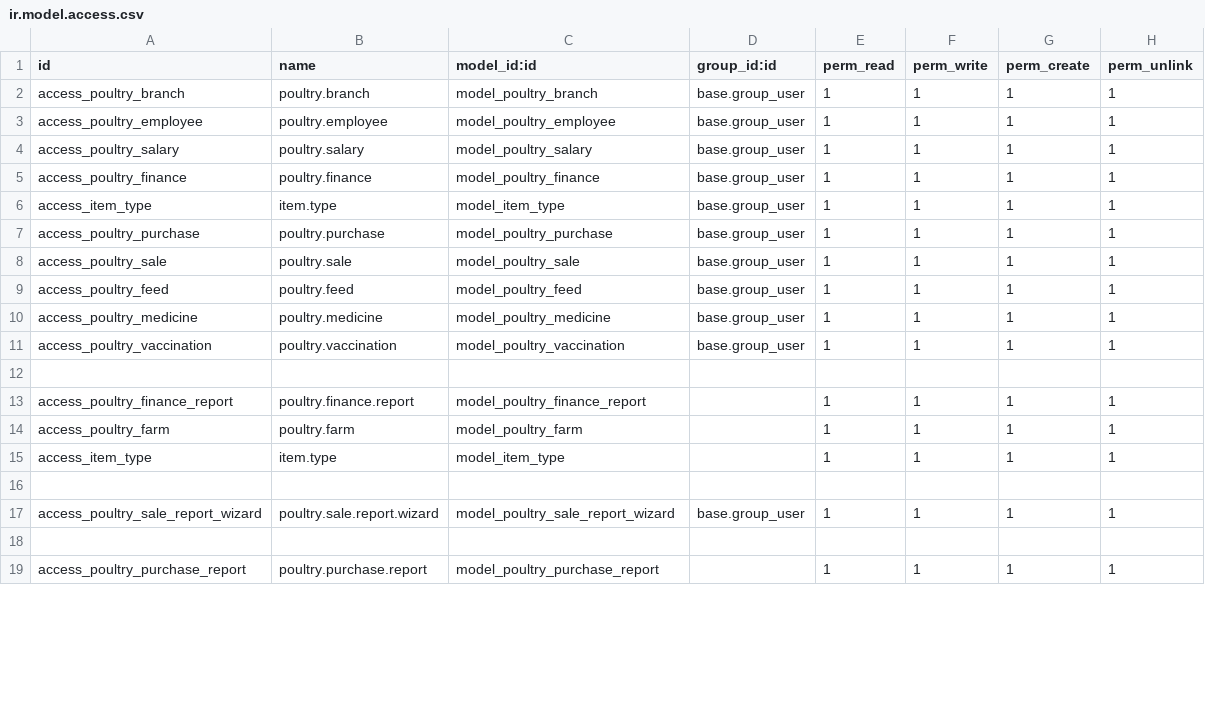
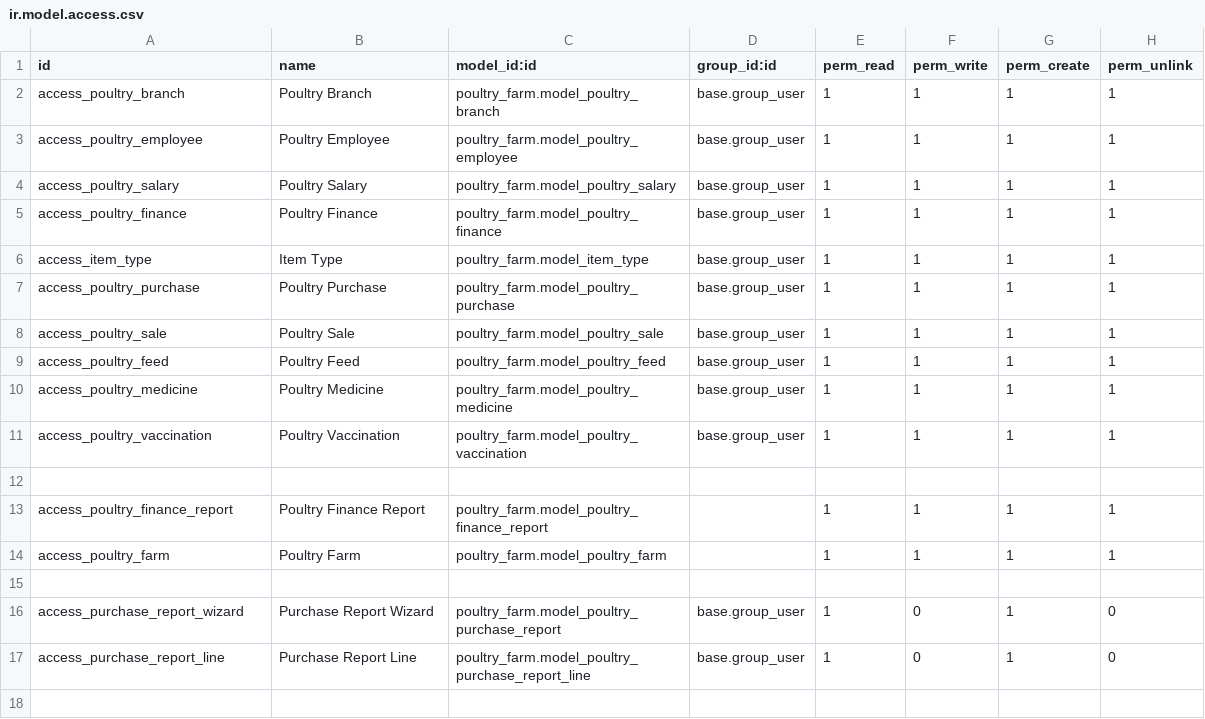
Before and after one commit to Nasratullah-Shafiq/poultry_farm, a CSV file: security/ir.model.access.csv, drawn as a sheet; only a part is shown; the diff covers the shown part only.

Commit message:
new changes

```diff
--- a/security/ir.model.access.csv
+++ b/security/ir.model.access.csv
@@ -1,19 +1,18 @@
 id,name,model_id:id,group_id:id,perm_read,perm_write,perm_create,perm_unlink
-access_poultry_branch,poultry.branch,model_poultry_branch,base.group_user,1,1,1,1
-access_poultry_employee,poultry.employee,model_poultry_employee,base.group_user,1,1,1,1
-access_poultry_salary,poultry.salary,model_poultry_salary,base.group_user,1,1,1,1
-access_poultry_finance,poultry.finance,model_poultry_finance,base.group_user,1,1,1,1
-access_item_type,item.type,model_item_type,base.group_user,1,1,1,1
-access_poultry_purchase,poultry.purchase,model_poultry_purchase,base.group_user,1,1,1,1
-access_poultry_sale,poultry.sale,model_poultry_sale,base.group_user,1,1,1,1
-access_poultry_feed,poultry.feed,model_poultry_feed,base.group_user,1,1,1,1
-access_poultry_medicine,poultry.medicine,model_poultry_medicine,base.group_user,1,1,1,1
-access_poultry_vaccination,poultry.vaccination,model_poultry_vaccination,base.group_user,1,1,1,1
+access_poultry_branch,Poultry Branch,poultry_farm.model_poultry_branch,base.group_user,1,1,1,1
+access_poultry_employee,Poultry Employee,poultry_farm.model_poultry_employee,base.group_user,1,1,1,1
+access_poultry_salary,Poultry Salary,poultry_farm.model_poultry_salary,base.group_user,1,1,1,1
+access_poultry_finance,Poultry Finance,poultry_farm.model_poultry_finance,base.group_user,1,1,1,1
+access_item_type,Item Type,poultry_farm.model_item_type,base.group_user,1,1,1,1
+access_poultry_purchase,Poultry Purchase,poultry_farm.model_poultry_purchase,base.group_user,1,1,1,1
+access_poultry_sale,Poultry Sale,poultry_farm.model_poultry_sale,base.group_user,1,1,1,1
+access_poultry_feed,Poultry Feed,poultry_farm.model_poultry_feed,base.group_user,1,1,1,1
+access_poultry_medicine,Poultry Medicine,poultry_farm.model_poultry_medicine,base.group_user,1,1,1,1
+access_poultry_vaccination,Poultry Vaccination,poultry_farm.model_poultry_vaccination,base.group_user,1,1,1,1
 
-access_poultry_finance_report,poultry.finance.report,model_poultry_finance_report,,1,1,1,1
-access_poultry_farm,poultry.farm,model_poultry_farm,,1,1,1,1
-access_item_type,item.type,model_item_type,,1,1,1,1
+access_poultry_finance_report,Poultry Finance Report,poultry_farm.model_poultry_finance_report,,1,1,1,1
+access_poultry_farm,Poultry Farm,poultry_farm.model_poultry_farm,,1,1,1,1
 
-access_poultry_sale_report_wizard,poultry.sale.report.wizard,model_poultry_sale_report_wizard,base.group_user,1,1,1,1
+access_purchase_report_wizard,Purchase Report Wizard,poultry_farm.model_poultry_purchase_report,base.group_user,1,0,1,0
+access_purchase_report_line,Purchase Report Line,poultry_farm.model_poultry_purchase_report_line,base.group_user,1,0,1,0
 
-access_poultry_purchase_report,poultry.purchase.report,model_poultry_purchase_report,,1,1,1,1
```
Also changed, not shown: 1 added row, 5 removed rows and 18 edited cells elsewhere in this file.
